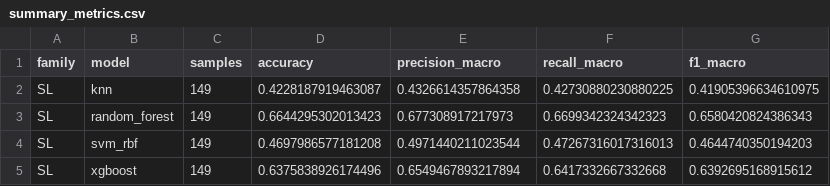
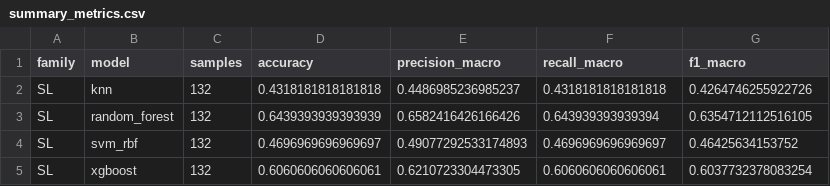
Before and after one commit to Dan-dsp/thesis, a CSV file: family_evaluation_results/sl/summary_metrics.csv, drawn as a sheet.

```diff
--- a/family_evaluation_results/sl/summary_metrics.csv
+++ b/family_evaluation_results/sl/summary_metrics.csv
@@ -1,5 +1,5 @@
 family,model,samples,accuracy,precision_macro,recall_macro,f1_macro
-SL,knn,149,0.4228187919463087,0.4326614357864358,0.42730880230880225,0.41905396634610975
-SL,random_forest,149,0.6644295302013423,0.677308917217973,0.6699342324342323,0.6580420824386343
-SL,svm_rbf,149,0.4697986577181208,0.4971440211023544,0.47267316017316013,0.4644740350194203
-SL,xgboost,149,0.6375838926174496,0.6549467893217894,0.6417332667332668,0.6392695168915612
+SL,knn,132,0.4318181818181818,0.4486985236985237,0.4318181818181818,0.4264746255922726
+SL,random_forest,132,0.6439393939393939,0.6582416426166426,0.643939393939394,0.6354712112516105
+SL,svm_rbf,132,0.4696969696969697,0.49077292533174893,0.4696969696969697,0.46425634153752
+SL,xgboost,132,0.6060606060606061,0.6210723304473305,0.6060606060606061,0.6037732378083254
```
Also changed, not shown: family_evaluation_results/dl/predictions/resnet18_bbox_full_finetune_test_errors.csv, family_evaluation_results/dl/predictions/resnet18_bbox_full_finetune_test_predictions.csv, 56 other files.
